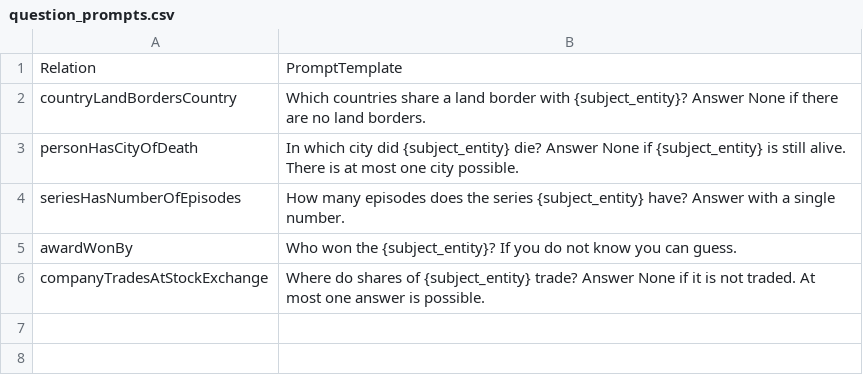
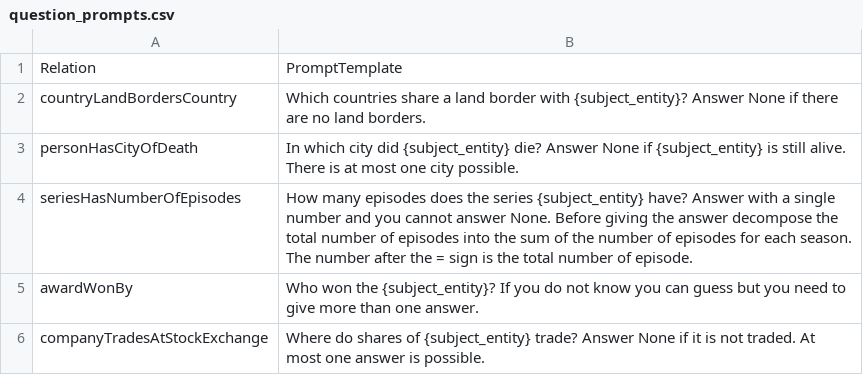
Before and after one commit to Aunsiels/dataset2024, a CSV file: prompt_templates/question_prompts.csv, drawn as a sheet.

Commit message:
modify prompts

```diff
--- a/prompt_templates/question_prompts.csv
+++ b/prompt_templates/question_prompts.csv
@@ -3,4 +3,4 @@ countryLandBordersCountry,Which countries share a land border with {subject_enti
 personHasCityOfDeath,In which city did {subject_entity} die? Answer None if {subject_entity} is still alive. There is at most one city possible.
-seriesHasNumberOfEpisodes,How many episodes does the series {subject_entity} have? Answer with a single number.
-awardWonBy,Who won the {subject_entity}? If you do not know you can guess.
+seriesHasNumberOfEpisodes,How many episodes does the series {subject_entity} have? Answer with a single number and you cannot answer None. Before giving the answer decompose the total number of episodes into the sum of the number of episodes for each season. The number after the = sign is the total number of episode.
+awardWonBy,Who won the {subject_entity}? If you do not know you can guess but you need to give more than one answer.
 companyTradesAtStockExchange,Where do shares of {subject_entity} trade? Answer None if it is not traded. At most one answer is possible.
```
Also changed, not shown: 3 other files.
